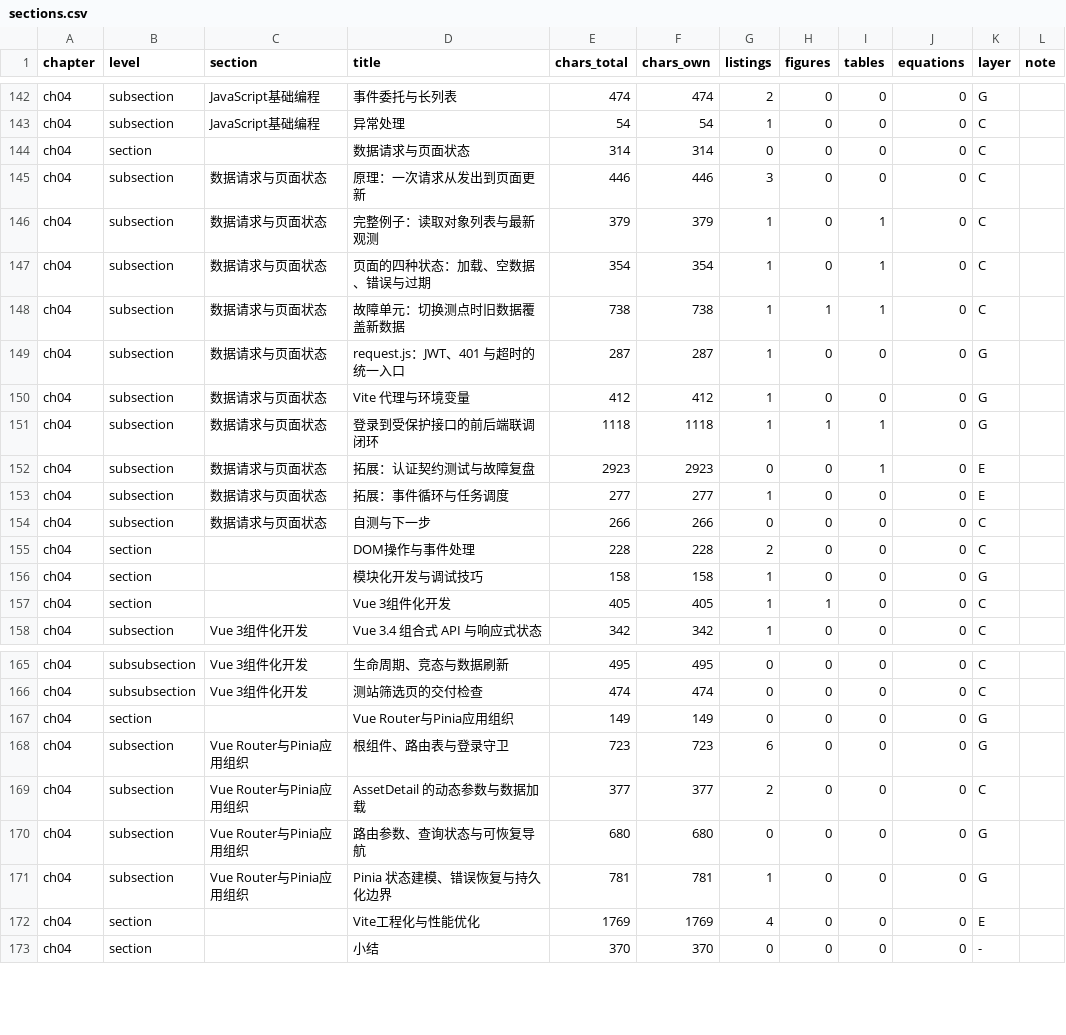
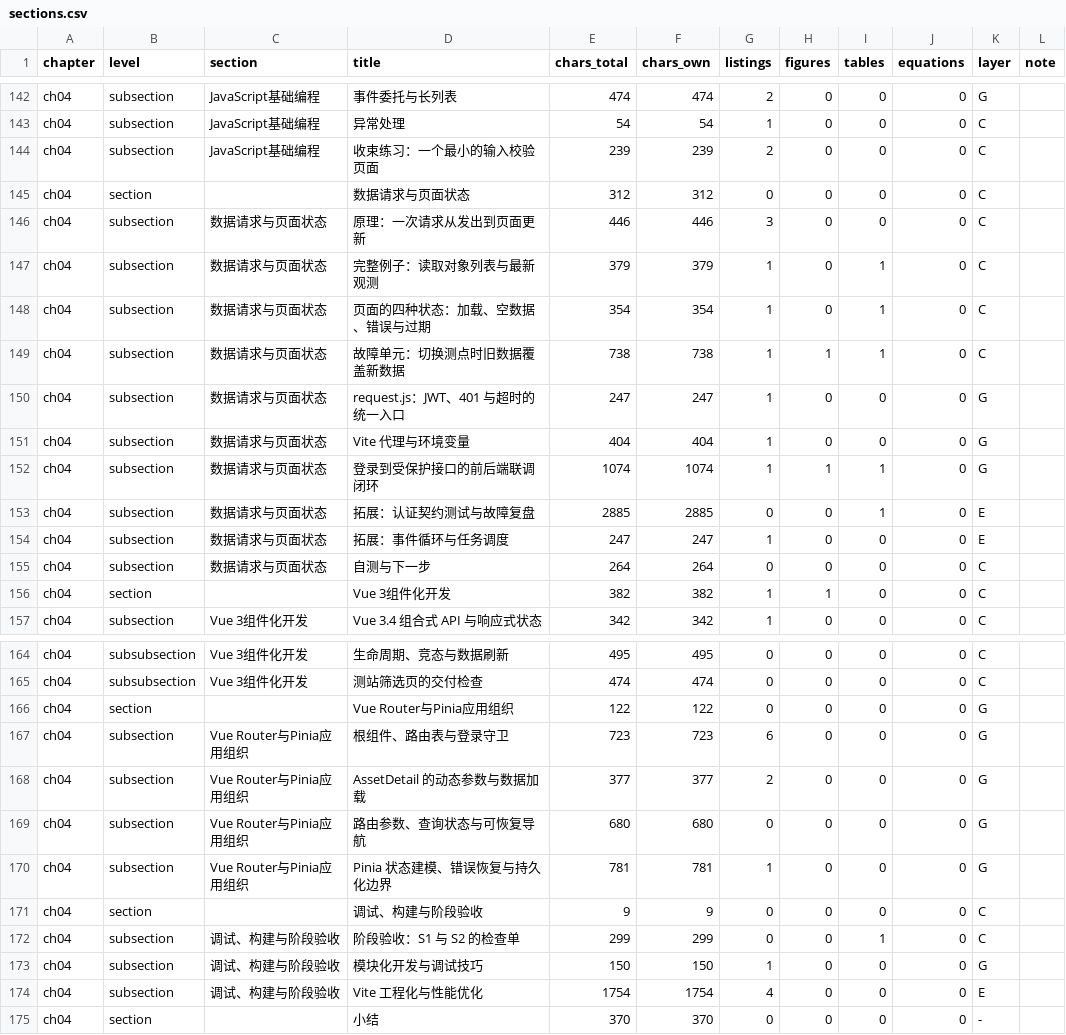
Before and after one commit to hjunqq/textbook, a CSV file: tools/r0/sections.csv, drawn as a sheet; only a part is shown, gaps mark what is left out; the diff covers the shown part only.

Commit message:
R3-b 第4章结构收束：原 4.6 DOM 收束练习并入 4.4；原 4.7 模块化与 4.10 Vite 合并为末节“调试、构建与阶段验收”并新增 S1/S2 阶段验收检查单；章内编号引用与 MAPPING 同步；阈值改汛限水位

```diff
--- a/tools/r0/sections.csv
+++ b/tools/r0/sections.csv
@@ -143,3 +143,4 @@ ch04,subsection,JavaScript基础编程,事件委托与长列表,474,474,2,0,0,0,
 ch04,subsection,JavaScript基础编程,异常处理,54,54,1,0,0,0,C,
-ch04,section,,数据请求与页面状态,314,314,0,0,0,0,C,
+ch04,subsection,JavaScript基础编程,收束练习：一个最小的输入校验页面,239,239,2,0,0,0,C,
+ch04,section,,数据请求与页面状态,312,312,0,0,0,0,C,
 ch04,subsection,数据请求与页面状态,原理：一次请求从发出到页面更新,446,446,3,0,0,0,C,
@@ -148,11 +149,9 @@ ch04,subsection,数据请求与页面状态,页面的四种状态：加载、空
 ch04,subsection,数据请求与页面状态,故障单元：切换测点时旧数据覆盖新数据,738,738,1,1,1,0,C,
-ch04,subsection,数据请求与页面状态,request.js：JWT、401 与超时的统一入口,287,287,1,0,0,0,G,
-ch04,subsection,数据请求与页面状态,Vite 代理与环境变量,412,412,1,0,0,0,G,
-ch04,subsection,数据请求与页面状态,登录到受保护接口的前后端联调闭环,1118,1118,1,1,1,0,G,
-ch04,subsection,数据请求与页面状态,拓展：认证契约测试与故障复盘,2923,2923,0,0,1,0,E,
-ch04,subsection,数据请求与页面状态,拓展：事件循环与任务调度,277,277,1,0,0,0,E,
-ch04,subsection,数据请求与页面状态,自测与下一步,266,266,0,0,0,0,C,
-ch04,section,,DOM操作与事件处理,228,228,2,0,0,0,C,
-ch04,section,,模块化开发与调试技巧,158,158,1,0,0,0,G,
-ch04,section,,Vue 3组件化开发,405,405,1,1,0,0,C,
+ch04,subsection,数据请求与页面状态,request.js：JWT、401 与超时的统一入口,247,247,1,0,0,0,G,
+ch04,subsection,数据请求与页面状态,Vite 代理与环境变量,404,404,1,0,0,0,G,
+ch04,subsection,数据请求与页面状态,登录到受保护接口的前后端联调闭环,1074,1074,1,1,1,0,G,
+ch04,subsection,数据请求与页面状态,拓展：认证契约测试与故障复盘,2885,2885,0,0,1,0,E,
+ch04,subsection,数据请求与页面状态,拓展：事件循环与任务调度,247,247,1,0,0,0,E,
+ch04,subsection,数据请求与页面状态,自测与下一步,264,264,0,0,0,0,C,
+ch04,section,,Vue 3组件化开发,382,382,1,1,0,0,C,
 ch04,subsection,Vue 3组件化开发,Vue 3.4 组合式 API 与响应式状态,342,342,1,0,0,0,C,
@@ -166,8 +165,11 @@ ch04,subsubsection,Vue 3组件化开发,生命周期、竞态与数据刷新,495
 ch04,subsubsection,Vue 3组件化开发,测站筛选页的交付检查,474,474,0,0,0,0,C,
-ch04,section,,Vue Router与Pinia应用组织,149,149,0,0,0,0,G,
+ch04,section,,Vue Router与Pinia应用组织,122,122,0,0,0,0,G,
 ch04,subsection,Vue Router与Pinia应用组织,根组件、路由表与登录守卫,723,723,6,0,0,0,G,
-ch04,subsection,Vue Router与Pinia应用组织,AssetDetail 的动态参数与数据加载,377,377,2,0,0,0,C,
+ch04,subsection,Vue Router与Pinia应用组织,AssetDetail 的动态参数与数据加载,377,377,2,0,0,0,G,
 ch04,subsection,Vue Router与Pinia应用组织,路由参数、查询状态与可恢复导航,680,680,0,0,0,0,G,
 ch04,subsection,Vue Router与Pinia应用组织,Pinia 状态建模、错误恢复与持久化边界,781,781,1,0,0,0,G,
-ch04,section,,Vite工程化与性能优化,1769,1769,4,0,0,0,E,
+ch04,section,,调试、构建与阶段验收,9,9,0,0,0,0,C,
+ch04,subsection,调试、构建与阶段验收,阶段验收：S1 与 S2 的检查单,299,299,0,0,1,0,C,
+ch04,subsection,调试、构建与阶段验收,模块化开发与调试技巧,150,150,1,0,0,0,G,
+ch04,subsection,调试、构建与阶段验收,Vite 工程化与性能优化,1754,1754,4,0,0,0,E,
 ch04,section,,小结,370,370,0,0,0,0,-,
```
Also changed, not shown: 20 edited cells elsewhere in this file, tools/r0/listings.csv, 3 other files.
